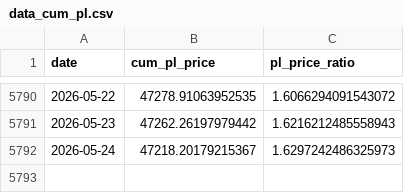
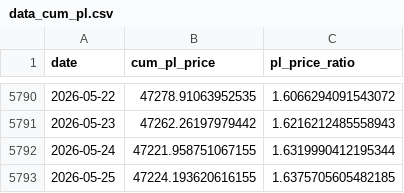
Before and after one commit to yudiyanto88/Onchain-Dashboard, a CSV file: data_cum_pl.csv, drawn as a sheet; only a part is shown, gaps mark what is left out.

```diff
--- a/data_cum_pl.csv
+++ b/data_cum_pl.csv
@@ -5791,2 +5791,3 @@ date,cum_pl_price,pl_price_ratio
 2026-05-23,47262.26197979442,1.6216212485558943
-2026-05-24,47218.20179215367,1.6297242486325973
+2026-05-24,47221.958751067155,1.6319990412195344
+2026-05-25,47224.193620616155,1.6375705605482185
```
Also changed, not shown: data_fg.csv, data_mvrv.csv, 5 other files.
